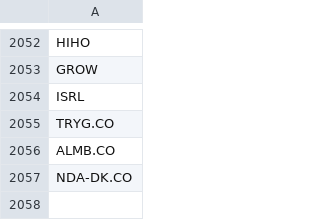
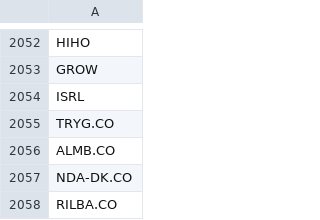
Before and after one commit to P1N60/stock_predictor, a CSV file: data/tickers/screener_filtered_tickers.csv, drawn as a sheet; only a part is shown, gaps mark what is left out; the diff names each change by its address in the sheet, - before the commit and + after, or states it on an @@ line.

Commit message:
added ticker

```diff
--- a/data/tickers/screener_filtered_tickers.csv
+++ b/data/tickers/screener_filtered_tickers.csv
+row 2058: RILBA.CO
```
Also changed, not shown: data/tickers/simple_tickers.csv, data/tickers/tickers.csv, 1 other file.
